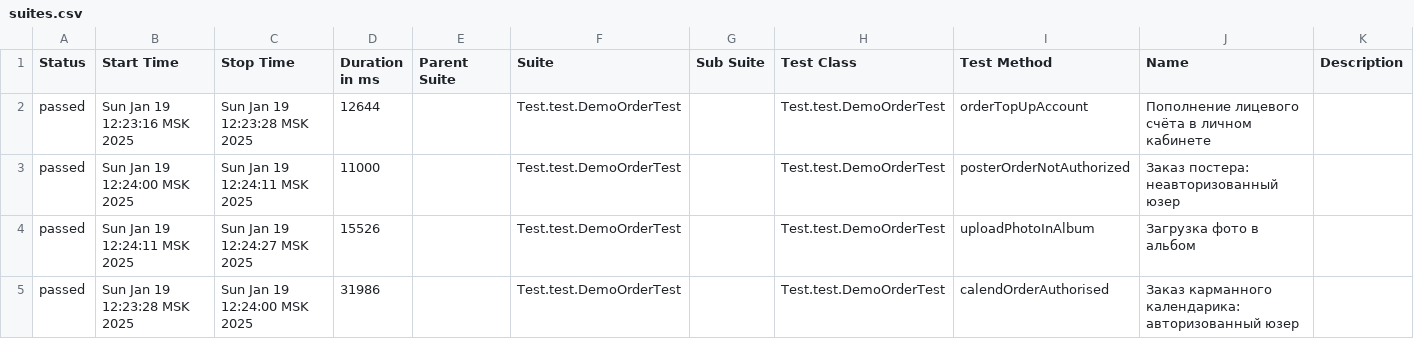
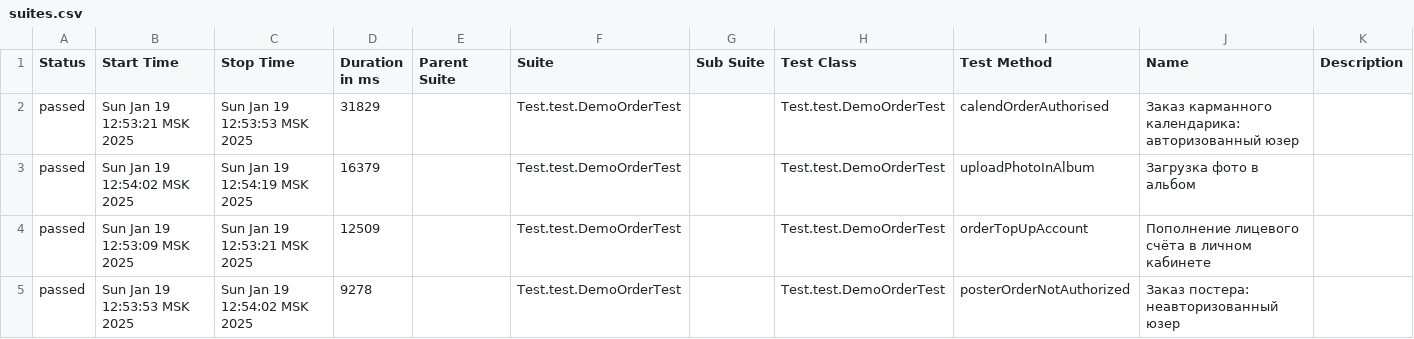
Before and after one commit to MariamPetr/allure-reports-for-web, a CSV file: web-master/allure-maven-plugin/data/suites.csv, drawn as a sheet.

Commit message:
Web Allure Report - master

```diff
--- a/web-master/allure-maven-plugin/data/suites.csv
+++ b/web-master/allure-maven-plugin/data/suites.csv
@@ -1,5 +1,5 @@
 "Status","Start Time","Stop Time","Duration in ms","Parent Suite","Suite","Sub Suite","Test Class","Test Method","Name","Description"
-"passed","Sun Jan 19 12:23:16 MSK 2025","Sun Jan 19 12:23:28 MSK 2025","12644","","Test.test.DemoOrderTest","","Test.test.DemoOrderTest","orderTopUpAccount","Пополнение лицевого счёта в личном кабинете",""
-"passed","Sun Jan 19 12:24:00 MSK 2025","Sun Jan 19 12:24:11 MSK 2025","11000","","Test.test.DemoOrderTest","","Test.test.DemoOrderTest","posterOrderNotAuthorized","Заказ постера: неавторизованный юзер",""
-"passed","Sun Jan 19 12:24:11 MSK 2025","Sun Jan 19 12:24:27 MSK 2025","15526","","Test.test.DemoOrderTest","","Test.test.DemoOrderTest","uploadPhotoInAlbum","Загрузка фото в альбом",""
-"passed","Sun Jan 19 12:23:28 MSK 2025","Sun Jan 19 12:24:00 MSK 2025","31986","","Test.test.DemoOrderTest","","Test.test.DemoOrderTest","calendOrderAuthorised","Заказ карманного календарика: авторизованный юзер",""
+"passed","Sun Jan 19 12:53:21 MSK 2025","Sun Jan 19 12:53:53 MSK 2025","31829","","Test.test.DemoOrderTest","","Test.test.DemoOrderTest","calendOrderAuthorised","Заказ карманного календарика: авторизованный юзер",""
+"passed","Sun Jan 19 12:54:02 MSK 2025","Sun Jan 19 12:54:19 MSK 2025","16379","","Test.test.DemoOrderTest","","Test.test.DemoOrderTest","uploadPhotoInAlbum","Загрузка фото в альбом",""
+"passed","Sun Jan 19 12:53:09 MSK 2025","Sun Jan 19 12:53:21 MSK 2025","12509","","Test.test.DemoOrderTest","","Test.test.DemoOrderTest","orderTopUpAccount","Пополнение лицевого счёта в личном кабинете",""
+"passed","Sun Jan 19 12:53:53 MSK 2025","Sun Jan 19 12:54:02 MSK 2025","9278","","Test.test.DemoOrderTest","","Test.test.DemoOrderTest","posterOrderNotAuthorized","Заказ постера: неавторизованный юзер",""
```
Also changed, not shown: 17 other files.
